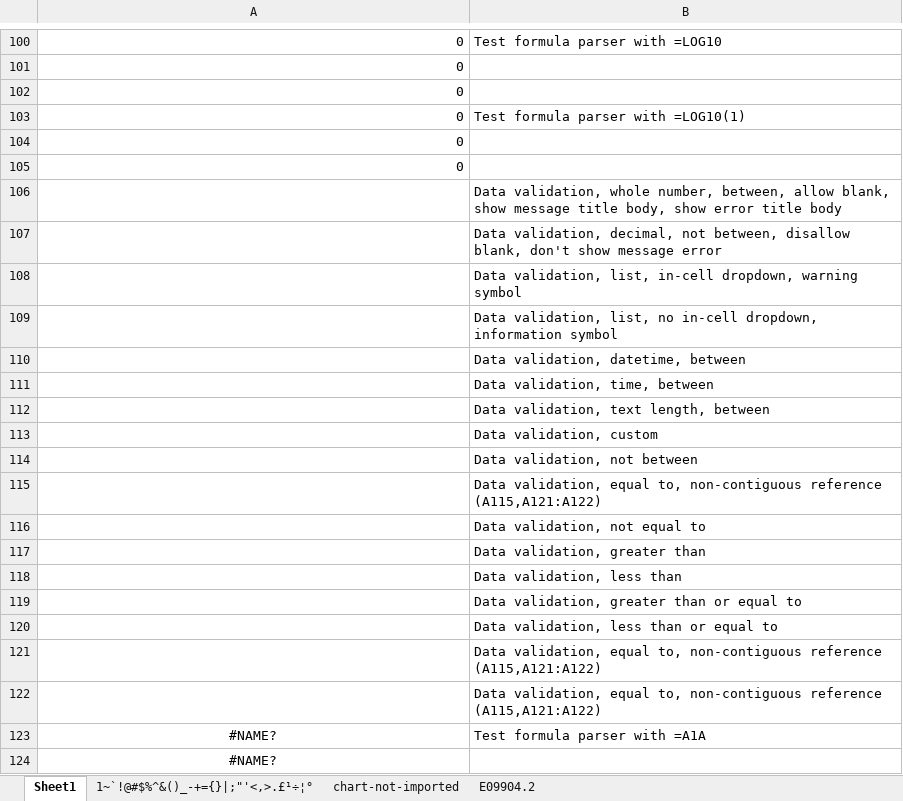
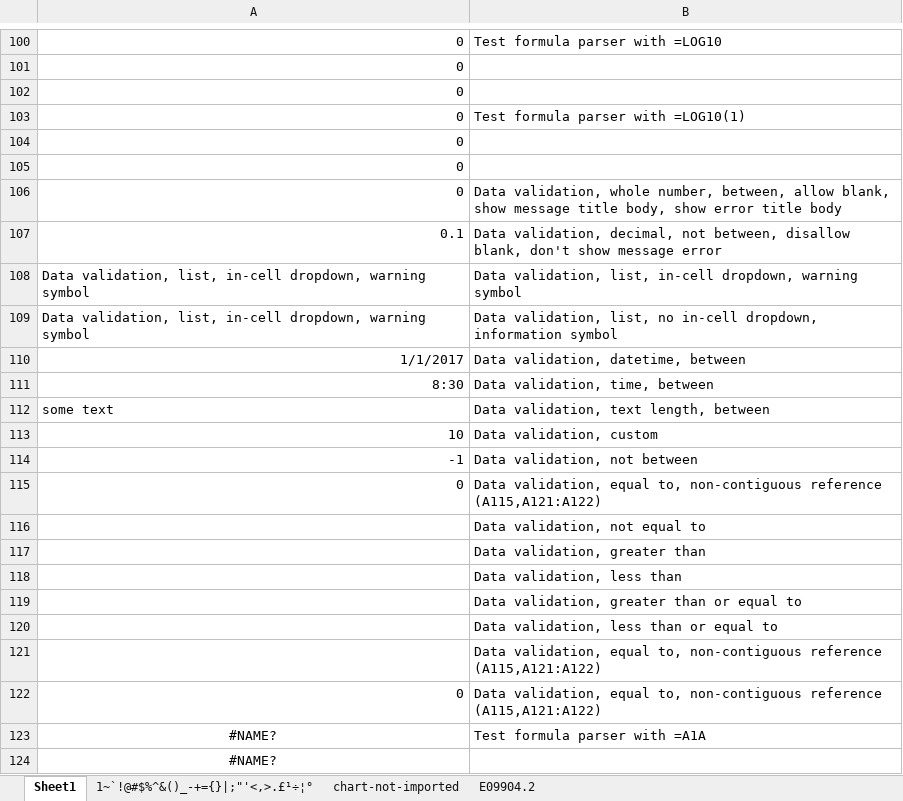
Before and after one commit to nacnudus/tidyxl, an Excel workbook: inst/extdata/examples.xlsx, sheet Sheet1, drawn as a sheet; only a part is shown, gaps mark what is left out; values as stored, in another font and other column widths than the file's, no borders; the diff names each change by its address in the sheet, - before the commit and + after, or states it on an @@ line.

Commit message:
Write vignette on data validation rules

```diff
--- a/inst/extdata/examples.xlsx (sheet Sheet1)
+++ b/inst/extdata/examples.xlsx (sheet Sheet1)
-A106: (empty)
+A106: 0
-A107: (empty)
+A107: 0.1
-A108:A109: (empty)
+A108:A109: Data validation, list, in-cell dropdown, warning symbol
-A110: (empty)
+A110: 1/1/2017
-A111: (empty)
+A111: 8:30
-A112: (empty)
+A112: some text
-A113: (empty)
+A113: 10
-A114: (empty)
+A114: -1
-A115: (empty)
+A115: 0
-A122: (empty)
+A122: 0
```
Also changed, not shown: charts or pictures, 7 other files.
